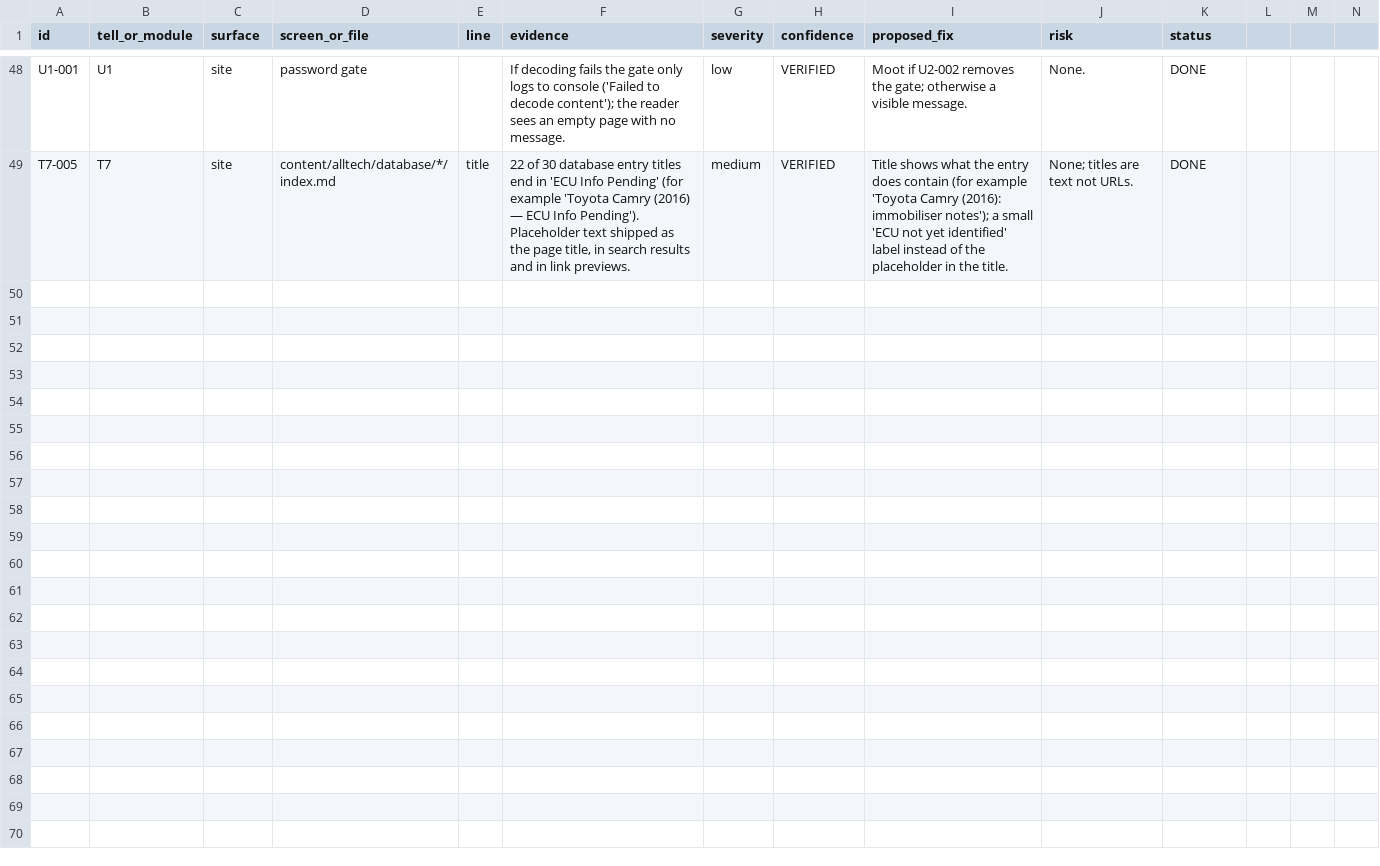
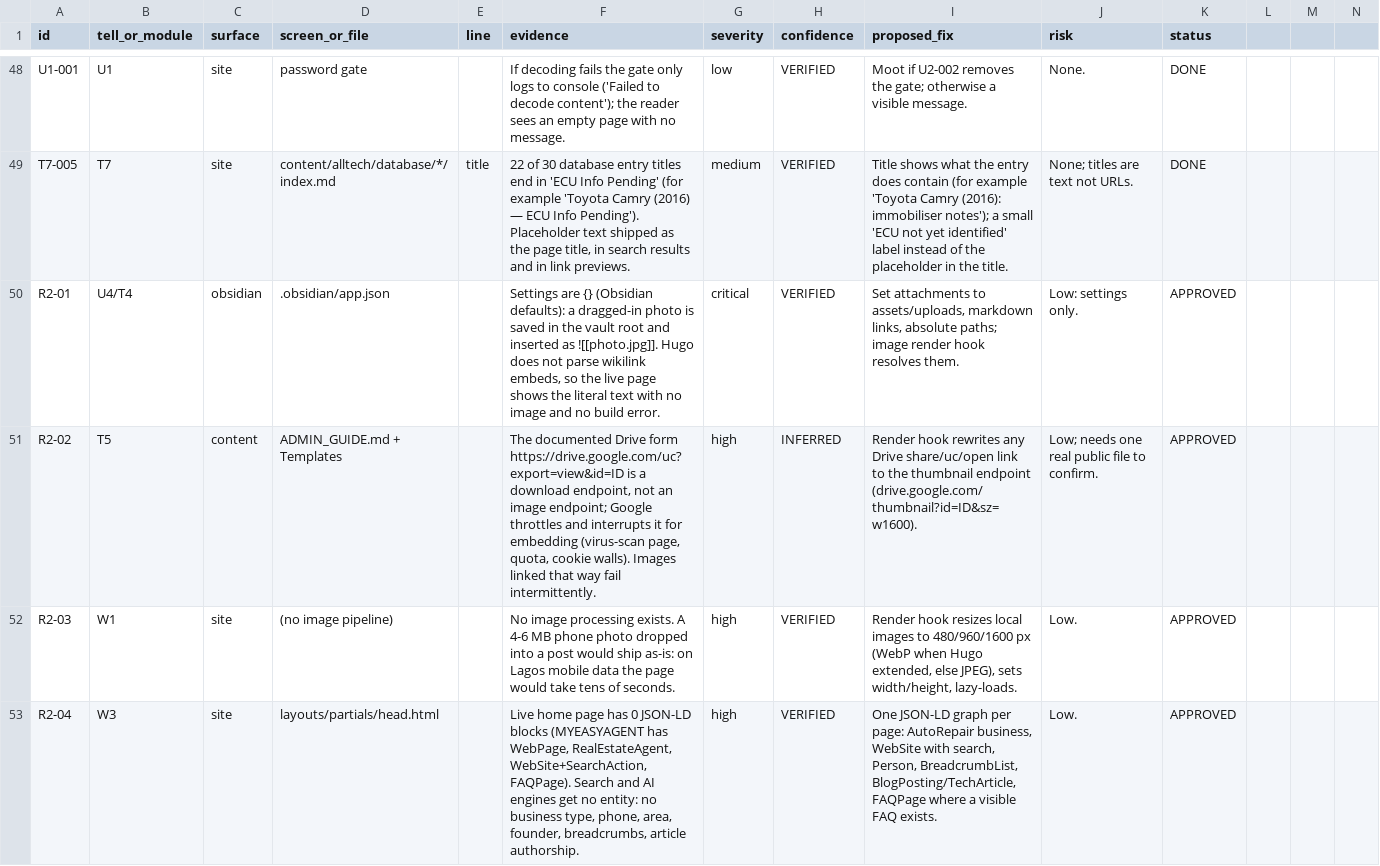
Before and after one commit to mmanuelubah/MindOnChain, a CSV file: docs/audit/FINDINGS.csv, drawn as a sheet; only a part is shown, gaps mark what is left out; the diff covers the shown part only.

```diff
--- a/docs/audit/FINDINGS.csv
+++ b/docs/audit/FINDINGS.csv
@@ -49 +49,5 @@ U1-001,U1,site,password gate,,If decoding fails the gate only logs to console ('
 T7-005,T7,site,content/alltech/database/*/index.md,title,"22 of 30 database entry titles end in 'ECU Info Pending' (for example 'Toyota Camry (2016) — ECU Info Pending'). Placeholder text shipped as the page title, in search results and in link previews.",medium,VERIFIED,Title shows what the entry does contain (for example 'Toyota Camry (2016): immobiliser notes'); a small 'ECU not yet identified' label instead of the placeholder in the title.,None; titles are text not URLs.,DONE
+R2-01,U4/T4,obsidian,.obsidian/app.json,,"Settings are {} (Obsidian defaults): a dragged-in photo is saved in the vault root and inserted as ![[photo.jpg]]. Hugo does not parse wikilink embeds, so the live page shows the literal text with no image and no build error.",critical,VERIFIED,"Set attachments to assets/uploads, markdown links, absolute paths; image render hook resolves them.",Low: settings only.,APPROVED
+R2-02,T5,content,ADMIN_GUIDE.md + Templates,,"The documented Drive form https://drive.google.com/uc?export=view&id=ID is a download endpoint, not an image endpoint; Google throttles and interrupts it for embedding (virus-scan page, quota, cookie walls). Images linked that way fail intermittently.",high,INFERRED,Render hook rewrites any Drive share/uc/open link to the thumbnail endpoint (drive.google.com/thumbnail?id=ID&sz=w1600).,Low; needs one real public file to confirm.,APPROVED
+R2-03,W1,site,(no image pipeline),,No image processing exists. A 4-6 MB phone photo dropped into a post would ship as-is: on Lagos mobile data the page would take tens of seconds.,high,VERIFIED,"Render hook resizes local images to 480/960/1600 px (WebP when Hugo extended, else JPEG), sets width/height, lazy-loads.",Low.,APPROVED
+R2-04,W3,site,layouts/partials/head.html,,"Live home page has 0 JSON-LD blocks (MYEASYAGENT has WebPage, RealEstateAgent, WebSite+SearchAction, FAQPage). Search and AI engines get no entity: no business type, phone, area, founder, breadcrumbs, article authorship.",high,VERIFIED,"One JSON-LD graph per page: AutoRepair business, WebSite with search, Person, BreadcrumbList, BlogPosting/TechArticle, FAQPage where a visible FAQ exists.",Low.,APPROVED
```
Also changed, not shown: 12 added rows elsewhere in this file, 1 other file.
